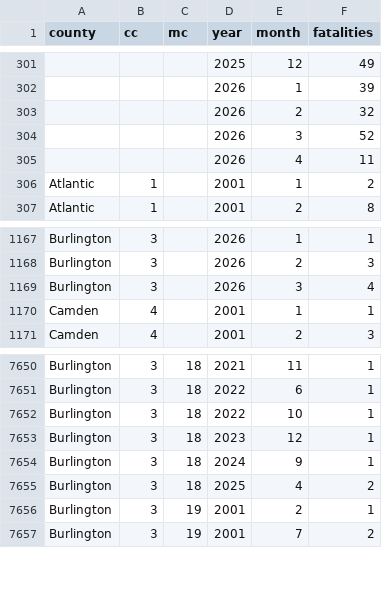
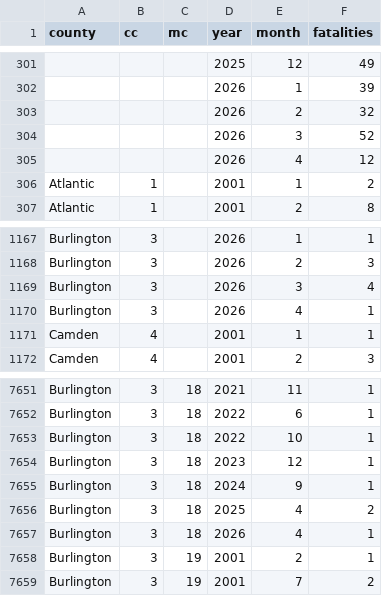
Before and after one commit to hudcostreets/nj-crashes, a CSV file: www/public/njsp/month-year.csv, drawn as a sheet; only a part is shown, gaps mark what is left out.

```diff
--- a/www/public/njsp/month-year.csv
+++ b/www/public/njsp/month-year.csv
@@ -304,3 +304,3 @@ county,cc,mc,year,month,fatalities
 ,,,2026,3,52
-,,,2026,4,11
+,,,2026,4,12
 Atlantic,1,,2001,1,2
@@ -1169,2 +1169,3 @@ Burlington,3,,2026,2,3
 Burlington,3,,2026,3,4
+Burlington,3,,2026,4,1
 Camden,4,,2001,1,1
@@ -7655,2 +7656,3 @@ Burlington,3,18,2024,9,1
 Burlington,3,18,2025,4,2
+Burlington,3,18,2026,4,1
 Burlington,3,19,2001,2,1
```
Also changed, not shown: www/public/njsp/monthly.csv, www/public/njsp/year-type-county.csv, 2 other files.
